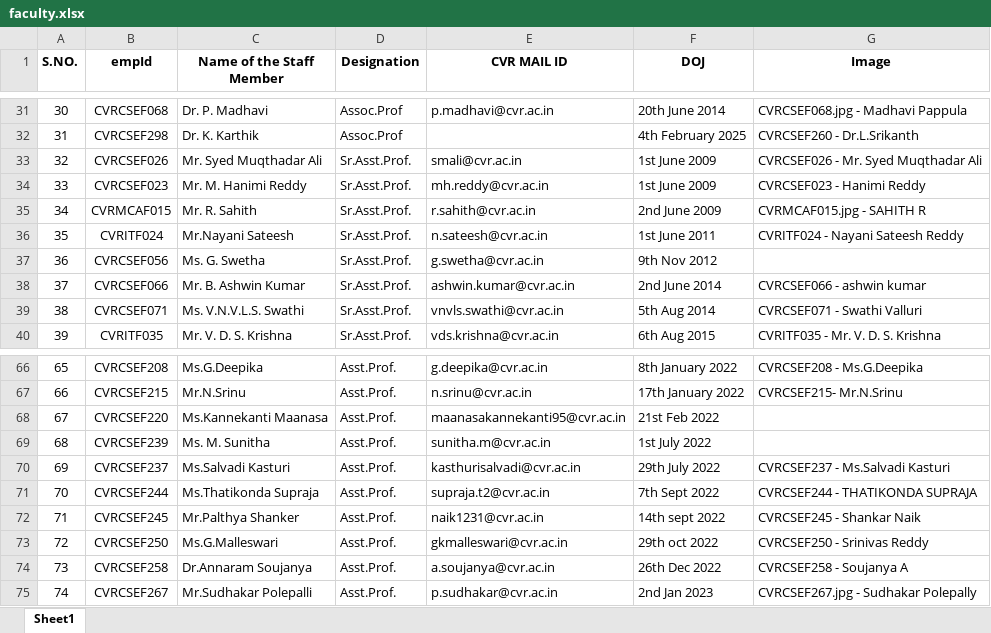
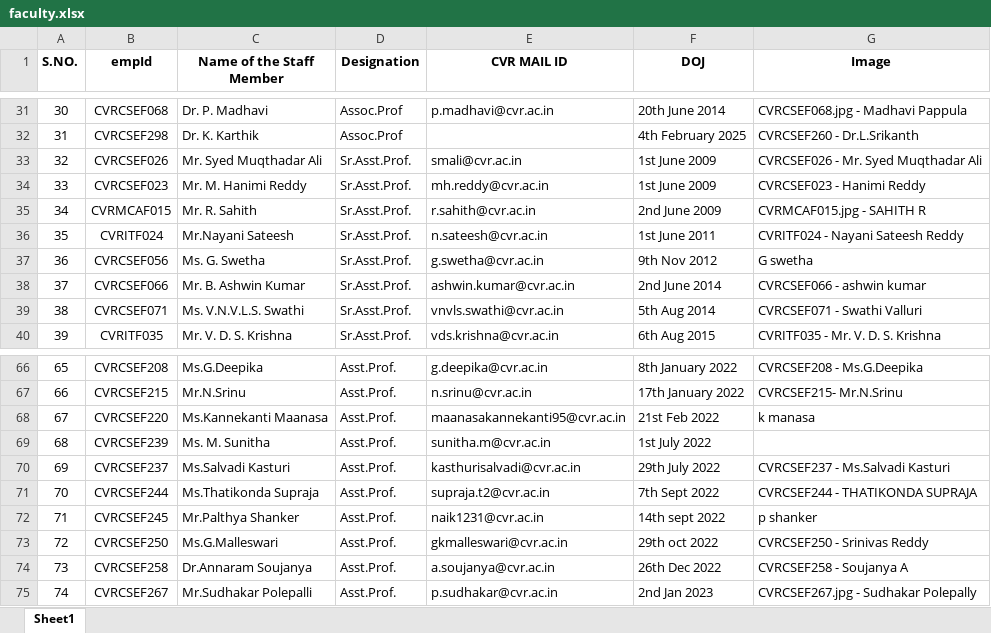
Before and after one commit to cvrcsedept/CVR-CSE, an Excel workbook: public/Data/faculty.xlsx, sheet Sheet1, drawn as a sheet; only a part is shown, gaps mark what is left out; values as stored, in another font and other column widths than the file's, no borders; the diff names each change by its address in the sheet, - before the commit and + after, or states it on an @@ line.

Commit message:
updated faculty

```diff
--- a/public/Data/faculty.xlsx (sheet Sheet1)
+++ b/public/Data/faculty.xlsx (sheet Sheet1)
-G37 (Image): (empty)
+G37 (Image): G swetha
-G68 (Image): (empty)
+G68 (Image): k manasa
-G72 (Image): CVRCSEF245 - Shankar Naik
+G72 (Image): p shanker
```
Also changed, not shown: public/Data/non-teaching.xlsx, 4 other files.
